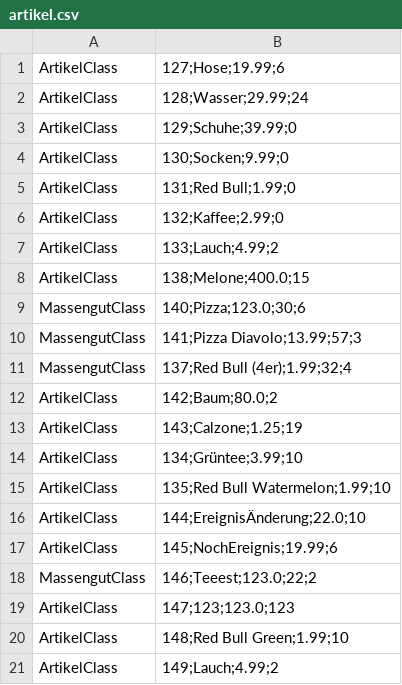
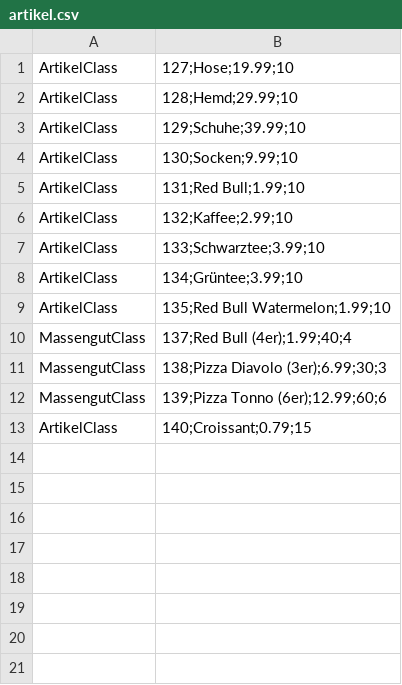
Before and after one commit to omarelhussein/EShop, a CSV file: artikel.csv, drawn as a sheet.

Commit message:
fixed and cleaned up Ereignisse

```diff
--- a/artikel.csv
+++ b/artikel.csv
@@ -1,21 +1,13 @@
-ArtikelClass|127;Hose;19.99;6
-ArtikelClass|128;Wasser;29.99;24
-ArtikelClass|129;Schuhe;39.99;0
-ArtikelClass|130;Socken;9.99;0
-ArtikelClass|131;Red Bull;1.99;0
-ArtikelClass|132;Kaffee;2.99;0
-ArtikelClass|133;Lauch;4.99;2
-ArtikelClass|138;Melone;400.0;15
-MassengutClass|140;Pizza;123.0;30;6
-MassengutClass|141;Pizza Diavolo;13.99;57;3
-MassengutClass|137;Red Bull (4er);1.99;32;4
-ArtikelClass|142;Baum;80.0;2
-ArtikelClass|143;Calzone;1.25;19
+ArtikelClass|127;Hose;19.99;10
+ArtikelClass|128;Hemd;29.99;10
+ArtikelClass|129;Schuhe;39.99;10
+ArtikelClass|130;Socken;9.99;10
+ArtikelClass|131;Red Bull;1.99;10
+ArtikelClass|132;Kaffee;2.99;10
+ArtikelClass|133;Schwarztee;3.99;10
 ArtikelClass|134;Grüntee;3.99;10
 ArtikelClass|135;Red Bull Watermelon;1.99;10
-ArtikelClass|144;EreignisÄnderung;22.0;10
-ArtikelClass|145;NochEreignis;19.99;6
-MassengutClass|146;Teeest;123.0;22;2
-ArtikelClass|147;123;123.0;123
-ArtikelClass|148;Red Bull Green;1.99;10
-ArtikelClass|149;Lauch;4.99;2
+MassengutClass|137;Red Bull (4er);1.99;40;4
+MassengutClass|138;Pizza Diavolo (3er);6.99;30;3
+MassengutClass|139;Pizza Tonno (6er);12.99;60;6
+ArtikelClass|140;Croissant;0.79;15
```
Also changed, not shown: 5 other files.
